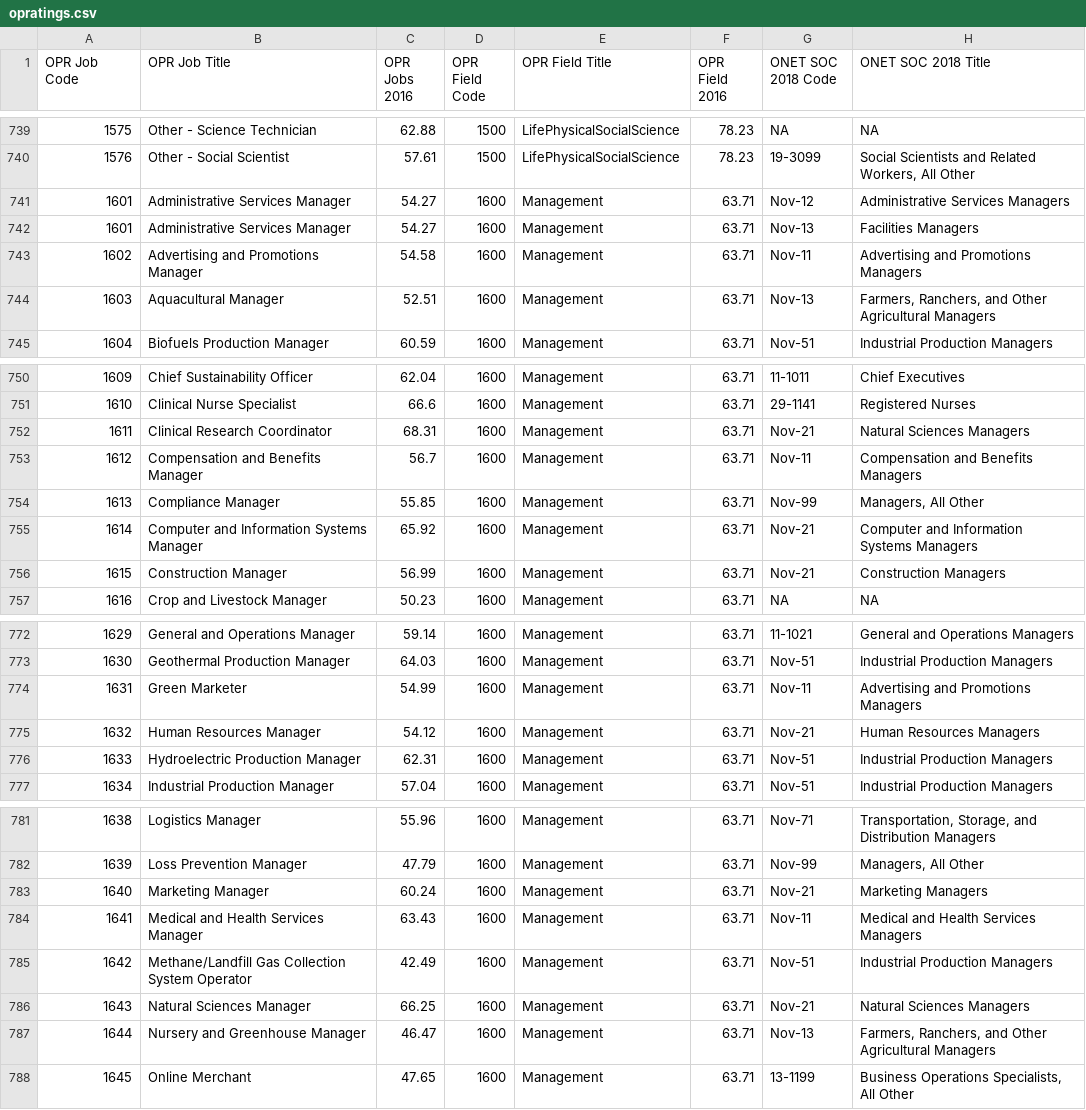
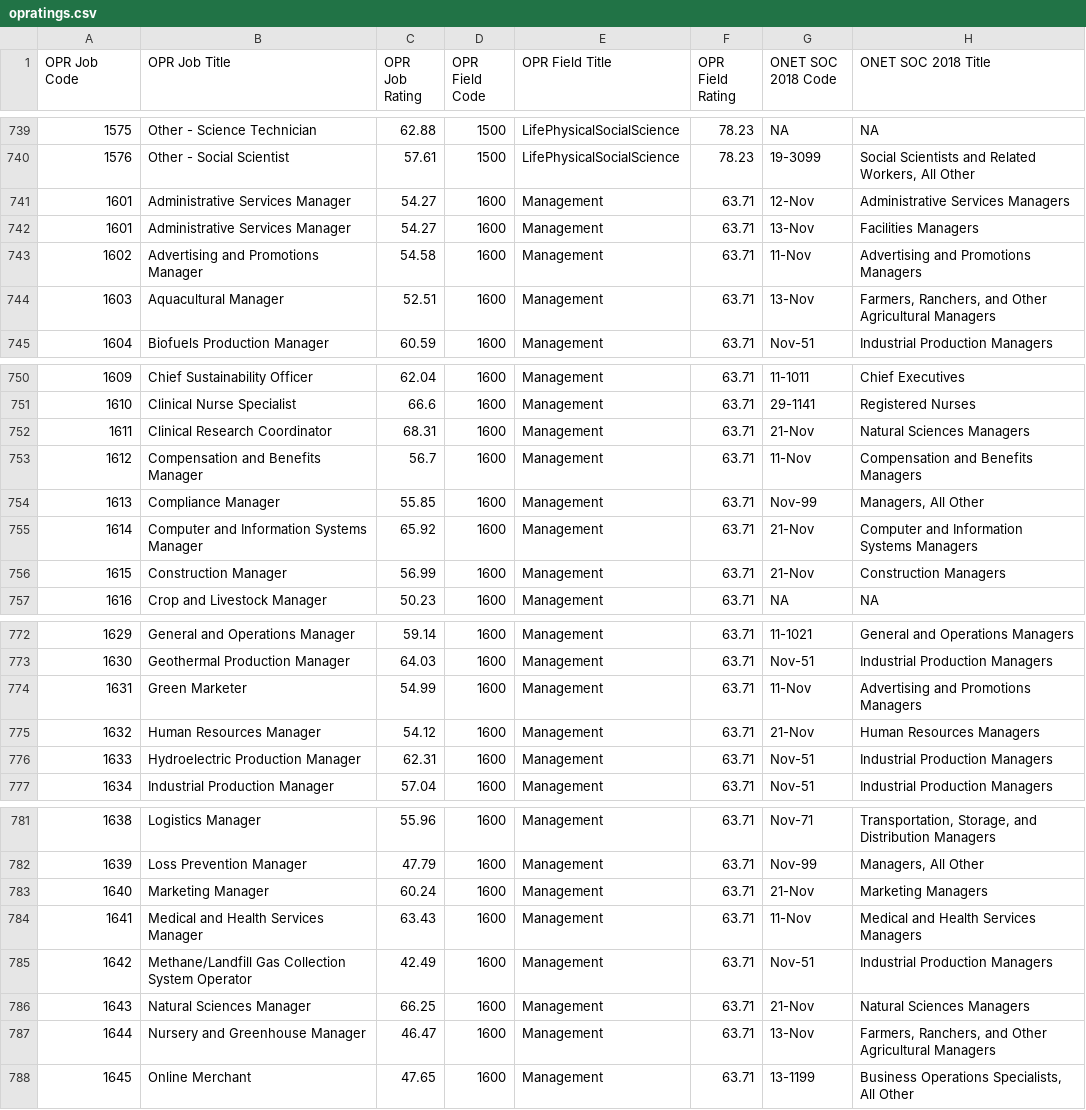
Before and after one commit to occupational-prestige/opratings, a CSV file: data/opratings.csv, drawn as a sheet; only a part is shown, gaps mark what is left out; the diff covers the shown part only; the diff names each change by its address in the sheet, - before the commit and + after, or states it on an @@ line.

```diff
--- a/data/opratings.csv
+++ b/data/opratings.csv
-C1: OPR Jobs 2016
+C1: OPR Job Rating
-F1: OPR Field 2016
+F1: OPR Field Rating
-G741 (ONET SOC 2018 Code): Nov-12
+G741 (ONET SOC 2018 Code): 12-Nov
-G742 (ONET SOC 2018 Code): Nov-13
+G742 (ONET SOC 2018 Code): 13-Nov
-G743 (ONET SOC 2018 Code): Nov-11
+G743 (ONET SOC 2018 Code): 11-Nov
-G744 (ONET SOC 2018 Code): Nov-13
+G744 (ONET SOC 2018 Code): 13-Nov
-G752 (ONET SOC 2018 Code): Nov-21
+G752 (ONET SOC 2018 Code): 21-Nov
-G753 (ONET SOC 2018 Code): Nov-11
+G753 (ONET SOC 2018 Code): 11-Nov
-G755:G756 (ONET SOC 2018 Code): Nov-21
+G755:G756 (ONET SOC 2018 Code): 21-Nov
-G774 (ONET SOC 2018 Code): Nov-11
+G774 (ONET SOC 2018 Code): 11-Nov
-G775 (ONET SOC 2018 Code): Nov-21
+G775 (ONET SOC 2018 Code): 21-Nov
-G783 (ONET SOC 2018 Code): Nov-21
+G783 (ONET SOC 2018 Code): 21-Nov
-G784 (ONET SOC 2018 Code): Nov-11
+G784 (ONET SOC 2018 Code): 11-Nov
-G786 (ONET SOC 2018 Code): Nov-21
+G786 (ONET SOC 2018 Code): 21-Nov
-G787 (ONET SOC 2018 Code): Nov-13
+G787 (ONET SOC 2018 Code): 13-Nov
```
Also changed, not shown: 5 edited cells elsewhere in this file, 4 other files.
